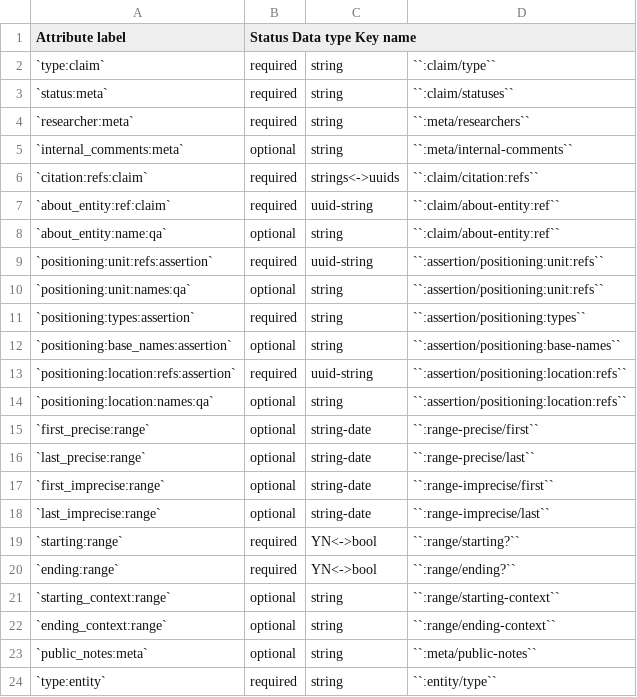
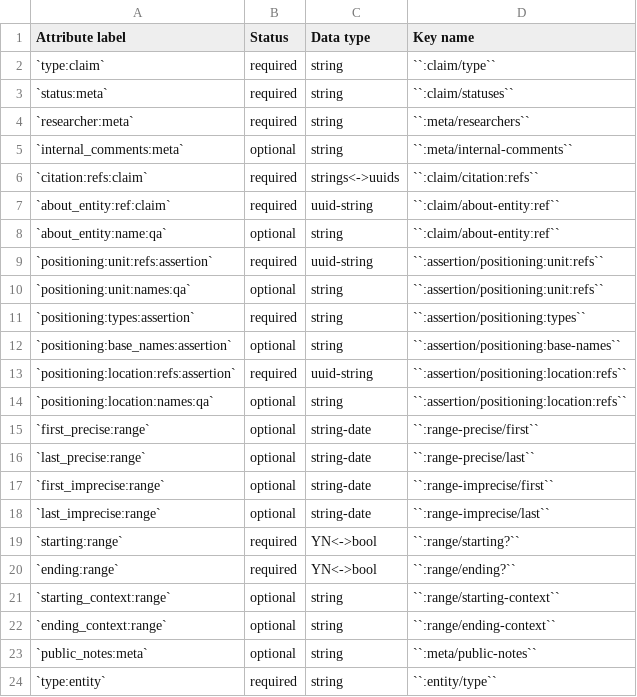
Before and after one commit to security-force-monitor/research-handbook, a CSV file: source/_static/cluster-positioning-fields.csv, drawn as a sheet.

Commit message:
Update cluster-positioning-fields.csv

```diff
--- a/source/_static/cluster-positioning-fields.csv
+++ b/source/_static/cluster-positioning-fields.csv
@@ -1,2 +1,2 @@
-Attribute label , Status	Data type	Key name
+Attribute label , Status , Data type , Key name
 `type:claim` , required , string , ``:claim/type``
```
